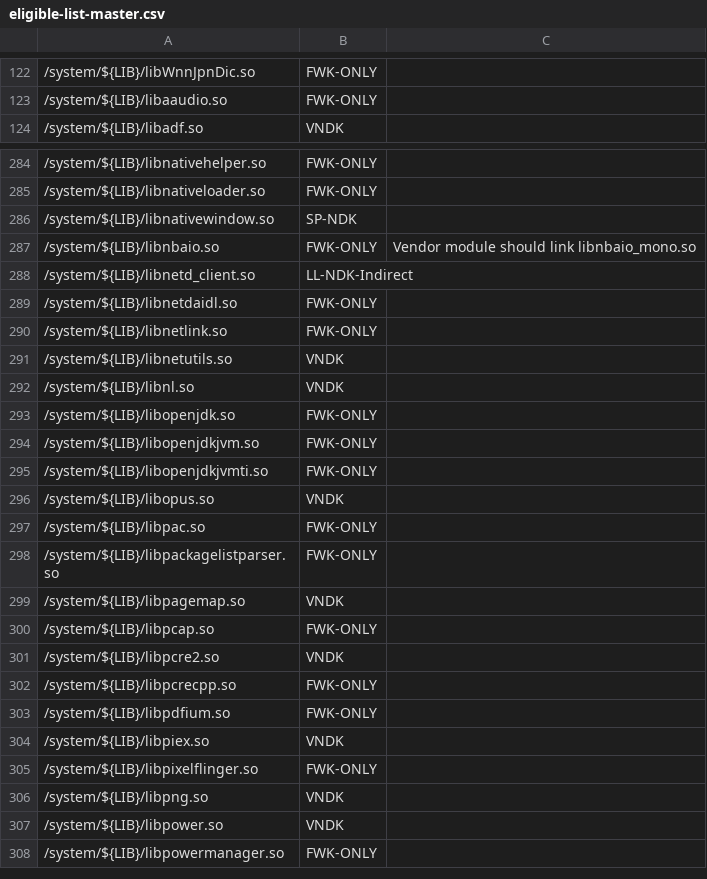
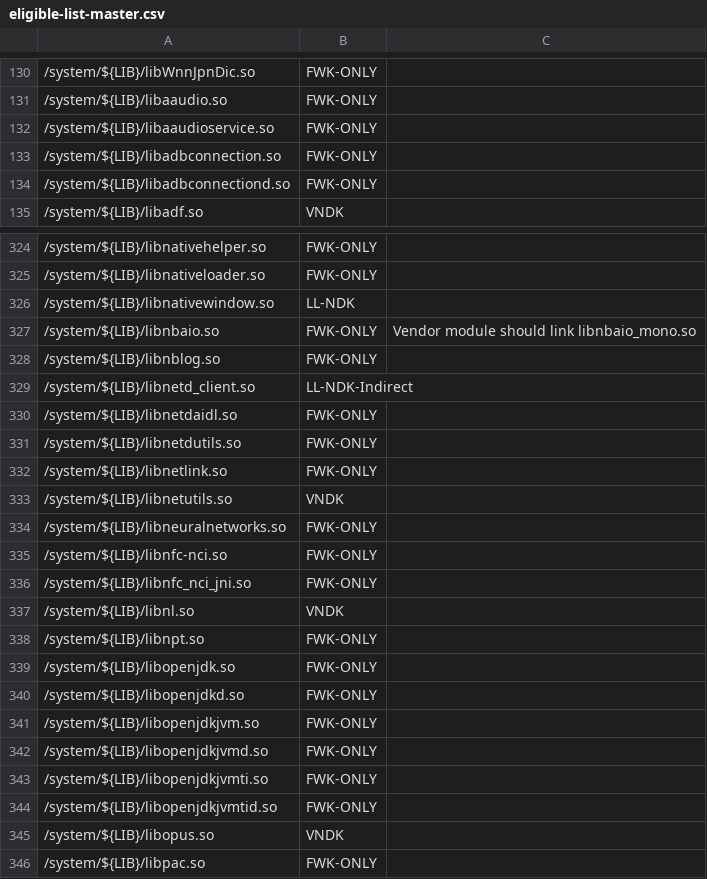
Before and after one commit to bluestacks/development-a16, a CSV file: vndk/tools/definition-tool/datasets/eligible-list-master.csv, drawn as a sheet; only a part is shown, gaps mark what is left out; the shorter side is filled out with more unchanged rows; addresses are those after the commit; the diff covers the shown part only; the diff names each change by its address in the sheet, - before the commit and + after, or states it on an @@ line.

Commit message:
vndk-def: Update eligible-list-master.csv
Add several FWK-ONLY shared libs.

Update several audio HAL related shared libs:

* android.hardware.audio.common-util.so
* android.hardware.audio.common@2.0-util.so
* android.hardware.soundtrigger@2.0-core.so
* libaudioutils_system.so
* libnbaio@2.0.so
* libmedia_helper@2.0.so

Remove stale shared libs:

* bluetooth.default.so
* keystore.default.so
* libLLVM.so
* libbatteryservice.so
* libkeymaster_staging.so

Remove from VNDK libs:

* libminijail.so  (This is vendor_available but not VNDK.)

Merge SP-NDK into LL-NDK:

* libEGL.so
* libGLESv1_CM.so
* libGLESv2.so
* libGLESv3.so
* libnativewindow.so
* libsync.so

Remove from SP-NDK:

* libvulkan.so  (This does not have llndk_library { ... })

Test: Run vndk_definition_tool.py on 3 products and no output differs
Change-Id: I2efa70162b128bcc929b9b0c4f84d6ed0e49f891

```diff
--- a/vndk/tools/definition-tool/datasets/eligible-list-master.csv
+++ b/vndk/tools/definition-tool/datasets/eligible-list-master.csv
+row 132: /system/${LIB}/libaaudioservice.so | FWK-ONLY
+row 133: /system/${LIB}/libadbconnection.so | FWK-ONLY
+row 134: /system/${LIB}/libadbconnectiond.so | FWK-ONLY
-B326: SP-NDK
+B326: LL-NDK
+row 328: /system/${LIB}/libnblog.so | FWK-ONLY
+row 331: /system/${LIB}/libnetdutils.so | FWK-ONLY
+row 334: /system/${LIB}/libneuralnetworks.so | FWK-ONLY
+row 335: /system/${LIB}/libnfc-nci.so | FWK-ONLY
+row 336: /system/${LIB}/libnfc_nci_jni.so | FWK-ONLY
+row 338: /system/${LIB}/libnpt.so | FWK-ONLY
+row 340: /system/${LIB}/libopenjdkd.so | FWK-ONLY
+row 342: /system/${LIB}/libopenjdkjvmd.so | FWK-ONLY
+row 344: /system/${LIB}/libopenjdkjvmtid.so | FWK-ONLY
```
Also changed, not shown: 63 added rows, 15 removed rows and 9 edited cells elsewhere in this file.
